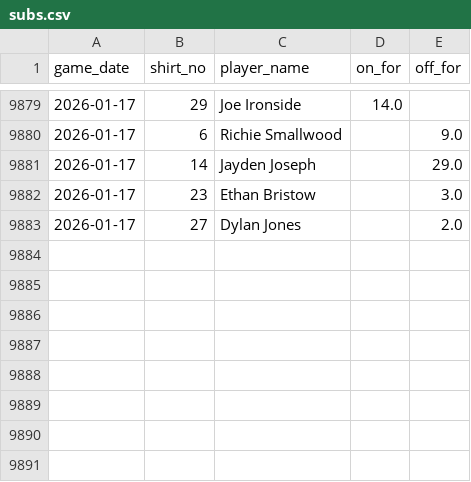
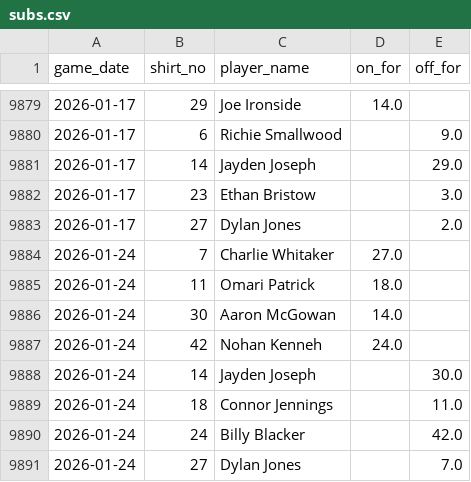
Before and after one commit to petebrown/data-updater, a CSV file: data/subs.csv, drawn as a sheet; only a part is shown, gaps mark what is left out.

```diff
--- a/data/subs.csv
+++ b/data/subs.csv
@@ -9883 +9883,9 @@ game_date,shirt_no,player_name,on_for,off_for
 2026-01-17,27,Dylan Jones,,2.0
+2026-01-24,7,Charlie Whitaker,27.0,
+2026-01-24,11,Omari Patrick,18.0,
+2026-01-24,30,Aaron McGowan,14.0,
+2026-01-24,42,Nohan Kenneh,24.0,
+2026-01-24,14,Jayden Joseph,,30.0
+2026-01-24,18,Connor Jennings,,11.0
+2026-01-24,24,Billy Blacker,,42.0
+2026-01-24,27,Dylan Jones,,7.0
```
Also changed, not shown: data/goals.csv, data/results.csv, 3 other files.
